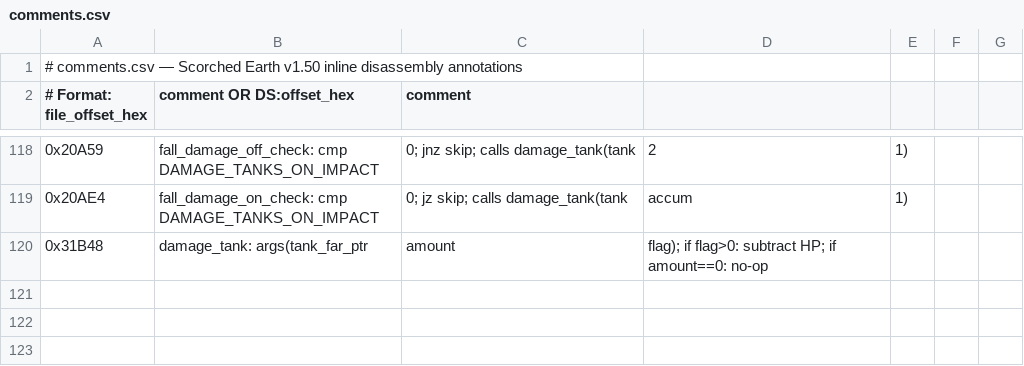
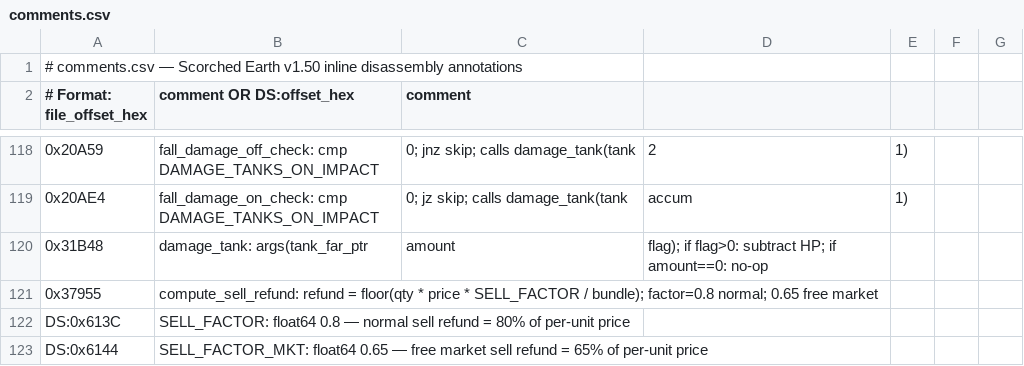
Before and after one commit to vgrichina/scorched-earth, a CSV file: disasm/comments.csv, drawn as a sheet; only a part is shown, gaps mark what is left out; the diff names each change by its address in the sheet, - before the commit and + after, or states it on an @@ line.

Commit message:
RE loop session 15: Implement shop sell sub-dialog: EXE sell refund formula = `floor(qty × price × factor / bundle)` where factor = **0.8** (normal, DS:0x613C) or **0.65** (free market, DS:0x6144). Web port had 0.5 — fixed to 0.8/0.65 in shop.js; `config.freeMarket` toggle added (config.js, menu.js Economics sub-dialog). Sell dialog UI was already implemented. See "Sell Equipment — Refund Price Formula" subsection.

```diff
--- a/disasm/comments.csv
+++ b/disasm/comments.csv
+row 121: 0x37955 | compute_sell_refund: refund = floor(qty * price * SELL_FACTOR / bundle); factor=0.8 normal; 0.65 free market
+row 122: DS:0x613C | SELL_FACTOR: float64 0.8 — normal sell refund = 80% of per-unit price
+row 123: DS:0x6144 | SELL_FACTOR_MKT: float64 0.65 — free market sell refund = 65% of per-unit price
```
Also changed, not shown: disasm/labels.csv, 4 other files.
